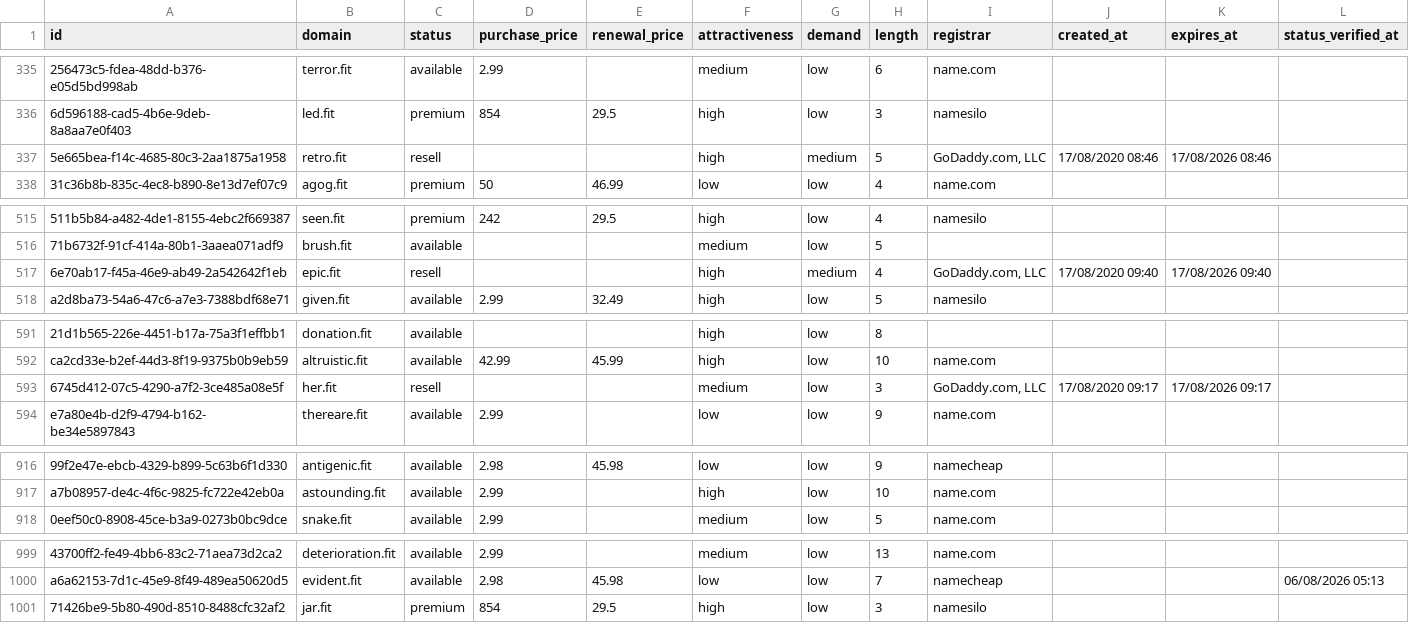
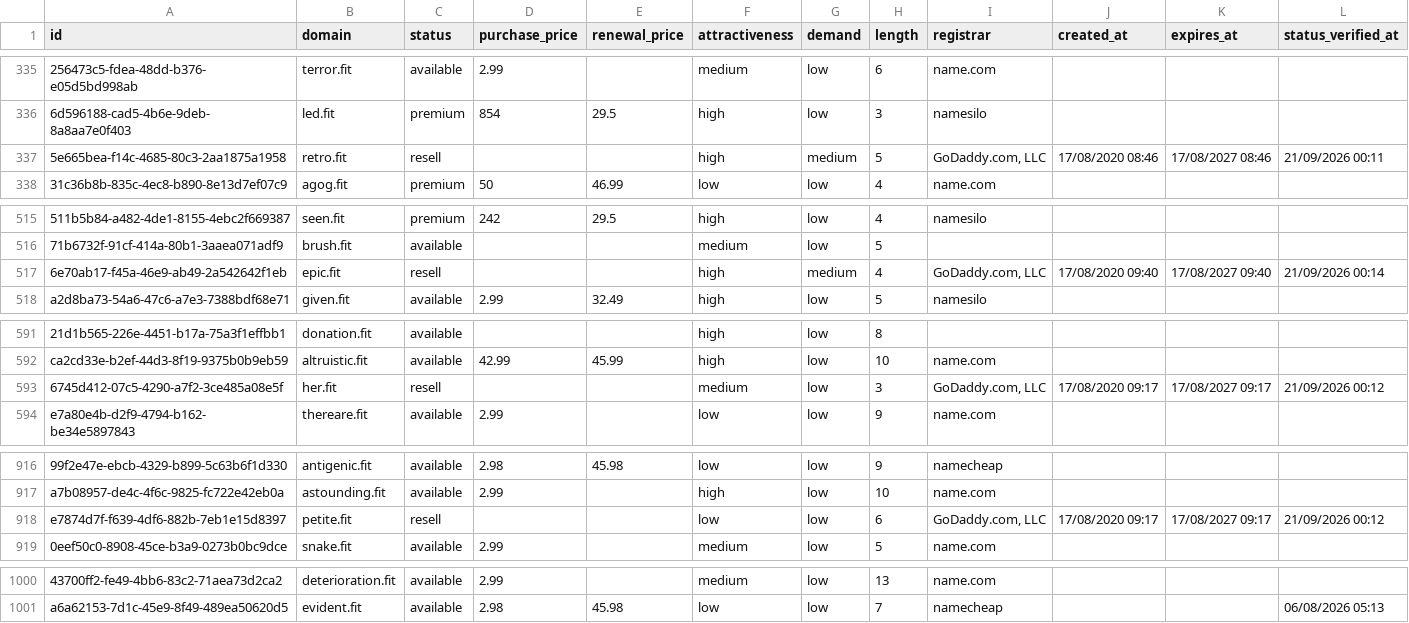
Before and after one commit to UniqueDomains/fit-oneword-domains, a CSV file: fit.csv, drawn as a sheet; only a part is shown, gaps mark what is left out; removed rows and columns are numbered as before the commit, all else as after; the diff covers the shown part only; the diff names each change by its address in the sheet, - before the commit and + after, or states it on an @@ line.

Commit message:
Domains update

```diff
--- a/fit.csv
+++ b/fit.csv
-K337 (expires_at): 17/08/2026 08:46
+K337 (expires_at): 17/08/2027 08:46
-L337 (status_verified_at): (empty)
+L337 (status_verified_at): 21/09/2026 00:11
-K517 (expires_at): 17/08/2026 09:40
+K517 (expires_at): 17/08/2027 09:40
-L517 (status_verified_at): (empty)
+L517 (status_verified_at): 21/09/2026 00:14
-K593 (expires_at): 17/08/2026 09:17
+K593 (expires_at): 17/08/2027 09:17
-L593 (status_verified_at): (empty)
+L593 (status_verified_at): 21/09/2026 00:12
+row 918: e7874d7f-f639-4df6-882b-7eb1e15d8397 | petite.fit | resell |  |  | low | low | 6 | GoDaddy.com, LLC | 17/08/2020 09:17 | 17/08/2027 09:17 | 21/09/2026 00:12
-row 1001: 71426be9-5b80-490d-8510-8488cfc32af2 | jar.fit | premium | 854 | 29.5 | high | low | 3 | namesilo
```
Also changed, not shown: 2 edited cells elsewhere in this file, 4 other files.
